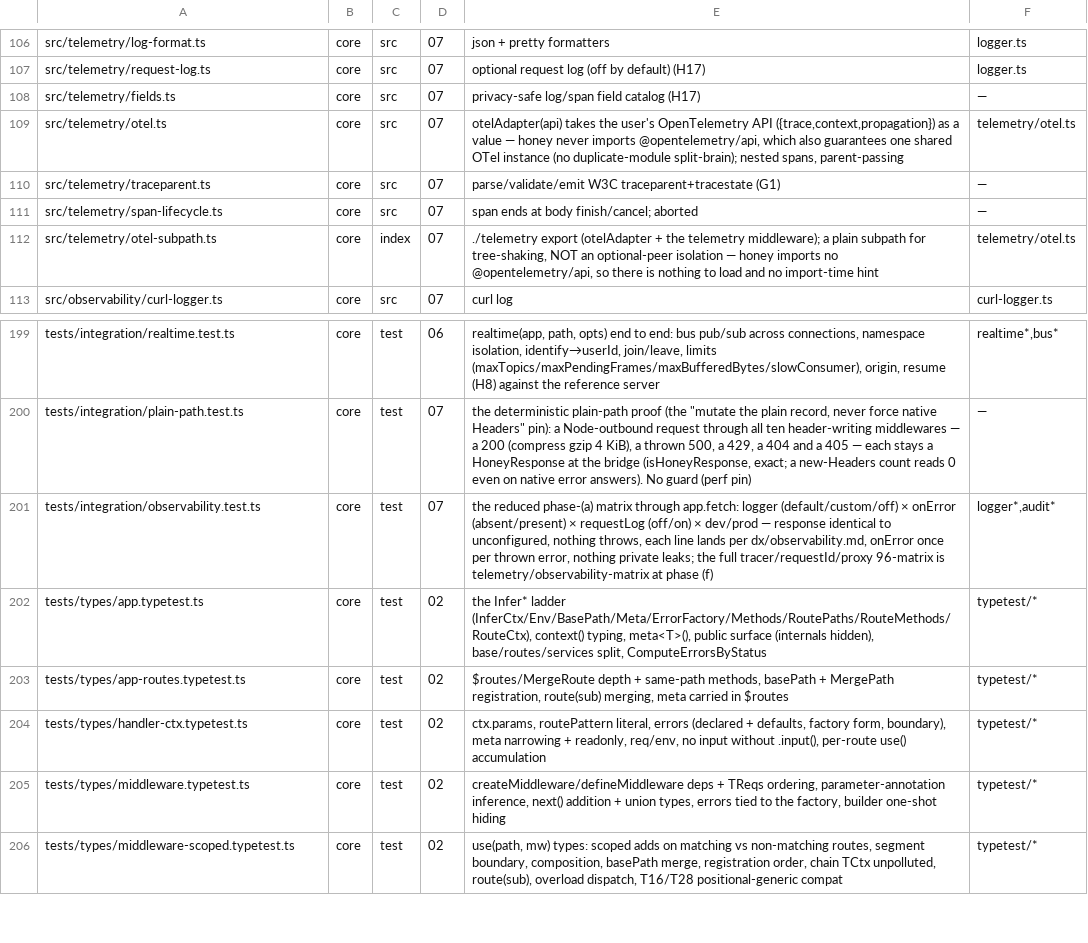
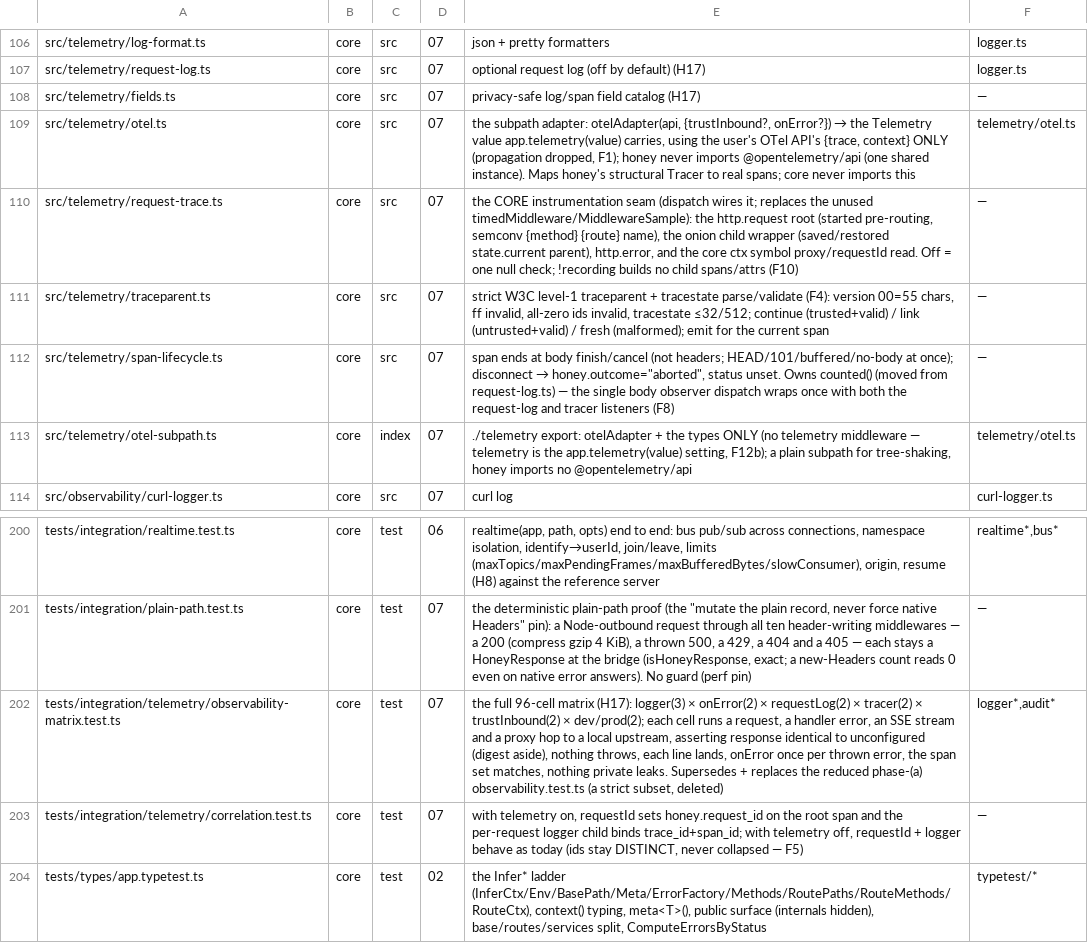
Before and after one commit to workerstack/backend, a TSV file: blueprint/files.tsv, drawn as a sheet; only a part is shown, gaps mark what is left out; the shorter side is filled out with more unchanged rows.

Commit message:
docs(blueprint): bit-07 telemetry rulings - onion spans, core traceparent, semconv name, devDep OTel

```diff
--- a/blueprint/files.tsv
+++ b/blueprint/files.tsv
@@ -108,6 +108,7 @@ src/telemetry/request-log.ts	core	src	07	optional request log (off by default) (
 src/telemetry/fields.ts	core	src	07	privacy-safe log/span field catalog (H17)	—
-src/telemetry/otel.ts	core	src	07	otelAdapter(api) takes the user's OpenTelemetry API ({trace,context,propagation}) as a value — honey never imports @opentelemetry/api, which also guarantees one shared OTel instance (no duplicate-module split-brain); nested spans, parent-passing	telemetry/otel.ts
-src/telemetry/traceparent.ts	core	src	07	parse/validate/emit W3C traceparent+tracestate (G1)	—
-src/telemetry/span-lifecycle.ts	core	src	07	span ends at body finish/cancel; aborted	—
-src/telemetry/otel-subpath.ts	core	index	07	./telemetry export (otelAdapter + the telemetry middleware); a plain subpath for tree-shaking, NOT an optional-peer isolation — honey imports no @opentelemetry/api, so there is nothing to load and no import-time hint	telemetry/otel.ts
+src/telemetry/otel.ts	core	src	07	the subpath adapter: otelAdapter(api, {trustInbound?, onError?}) → the Telemetry value app.telemetry(value) carries, using the user's OTel API's {trace, context} ONLY (propagation dropped, F1); honey never imports @opentelemetry/api (one shared instance). Maps honey's structural Tracer to real spans; core never imports this	telemetry/otel.ts
+src/telemetry/request-trace.ts	core	src	07	the CORE instrumentation seam (dispatch wires it; replaces the unused timedMiddleware/MiddlewareSample): the http.request root (started pre-routing, semconv {method} {route} name), the onion child wrapper (saved/restored state.current parent), http.error, and the core ctx symbol proxy/requestId read. Off = one null check; !recording builds no child spans/attrs (F10)	—
+src/telemetry/traceparent.ts	core	src	07	strict W3C level-1 traceparent + tracestate parse/validate (F4): version 00=55 chars, ff invalid, all-zero ids invalid, tracestate ≤32/512; continue (trusted+valid) / link (untrusted+valid) / fresh (malformed); emit for the current span	—
+src/telemetry/span-lifecycle.ts	core	src	07	span ends at body finish/cancel (not headers; HEAD/101/buffered/no-body at once); disconnect → honey.outcome="aborted", status unset. Owns counted() (moved from request-log.ts) — the single body observer dispatch wraps once with both the request-log and tracer listeners (F8)	—
+src/telemetry/otel-subpath.ts	core	index	07	./telemetry export: otelAdapter + the types ONLY (no telemetry middleware — telemetry is the app.telemetry(value) setting, F12b); a plain subpath for tree-shaking, honey imports no @opentelemetry/api	telemetry/otel.ts
 src/observability/curl-logger.ts	core	src	07	curl log	curl-logger.ts
@@ -200,3 +201,4 @@ tests/integration/realtime.test.ts	core	test	06	realtime(app, path, opts) end to
 tests/integration/plain-path.test.ts	core	test	07	the deterministic plain-path proof (the "mutate the plain record, never force native Headers" pin): a Node-outbound request through all ten header-writing middlewares — a 200 (compress gzip 4 KiB), a thrown 500, a 429, a 404 and a 405 — each stays a HoneyResponse at the bridge (isHoneyResponse, exact; a new-Headers count reads 0 even on native error answers). No guard (perf pin)	—
-tests/integration/observability.test.ts	core	test	07	the reduced phase-(a) matrix through app.fetch: logger (default/custom/off) × onError (absent/present) × requestLog (off/on) × dev/prod — response identical to unconfigured, nothing throws, each line lands per dx/observability.md, onError once per thrown error, nothing private leaks; the full tracer/requestId/proxy 96-matrix is telemetry/observability-matrix at phase (f)	logger*,audit*
+tests/integration/telemetry/observability-matrix.test.ts	core	test	07	the full 96-cell matrix (H17): logger(3) × onError(2) × requestLog(2) × tracer(2) × trustInbound(2) × dev/prod(2); each cell runs a request, a handler error, an SSE stream and a proxy hop to a local upstream, asserting response identical to unconfigured (digest aside), nothing throws, each line lands, onError once per thrown error, the span set matches, nothing private leaks. Supersedes + replaces the reduced phase-(a) observability.test.ts (a strict subset, deleted)	logger*,audit*
+tests/integration/telemetry/correlation.test.ts	core	test	07	with telemetry on, requestId sets honey.request_id on the root span and the per-request logger child binds trace_id+span_id; with telemetry off, requestId + logger behave as today (ids stay DISTINCT, never collapsed — F5)	—
 tests/types/app.typetest.ts	core	test	02	the Infer* ladder (InferCtx/Env/BasePath/Meta/ErrorFactory/Methods/RoutePaths/RouteMethods/RouteCtx), context() typing, meta<T>(), public surface (internals hidden), base/routes/services split, ComputeErrorsByStatus	typetest/*
```
Also changed, not shown: 2 other files.
